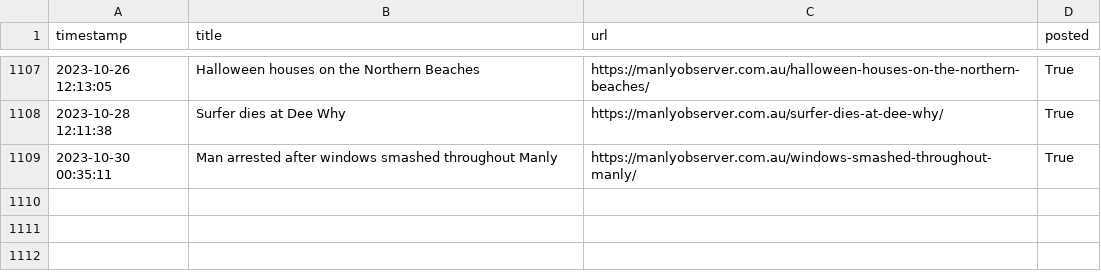
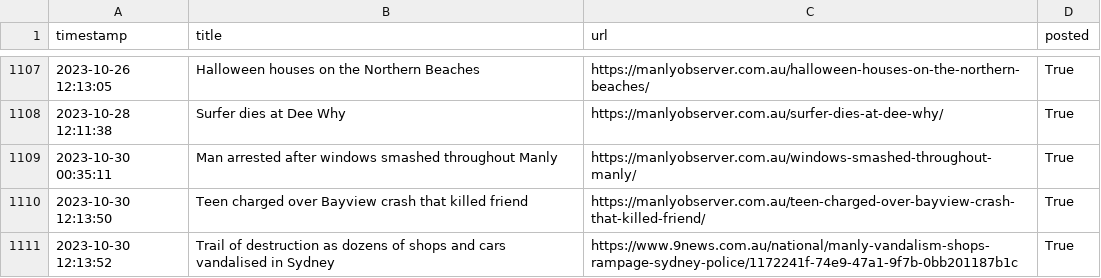
Before and after one commit to alexlaverty/manlybeach-reddit-bot, a CSV file: data.csv, drawn as a sheet; only a part is shown, gaps mark what is left out; the diff names each change by its address in the sheet, - before the commit and + after, or states it on an @@ line.

```diff
--- a/data.csv
+++ b/data.csv
+row 1110: 2023-10-30 12:13:50 | Teen charged over Bayview crash that killed friend | https://manlyobserver.com.au/teen-charged-over-bayview-crash-that-killed-friend/ | True
+row 1111: 2023-10-30 12:13:52 | Trail of destruction as dozens of shops and cars vandalised in Sydney | https://www.9news.com.au/national/manly-vandalism-shops-rampage-sydney-police/1172241f-74e9-47a1-9f7b-0bb201187b1c | True
```
